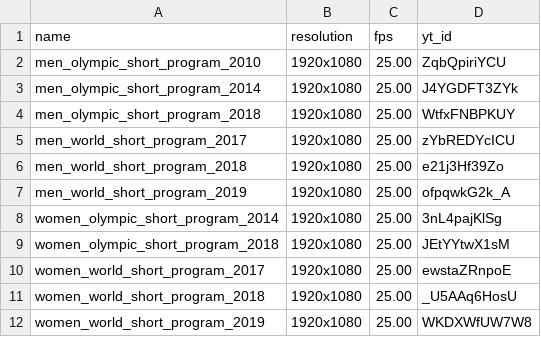
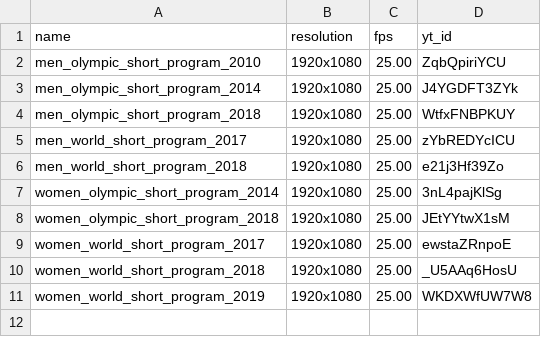
Before and after one commit to jackwang0108/VideoLabelHierarchy, a CSV file: tools/fs_comp/valid-videos.csv, drawn as a sheet; the diff names each change by its address in the sheet, - before the commit and + after, or states it on an @@ line.

Commit message:
add fs_comp

```diff
--- a/tools/fs_comp/valid-videos.csv
+++ b/tools/fs_comp/valid-videos.csv
-row 7: men_world_short_program_2019 | 1920x1080 | 25.00 | ofpqwkG2k_A
```
Also changed, not shown: 6 other files.
